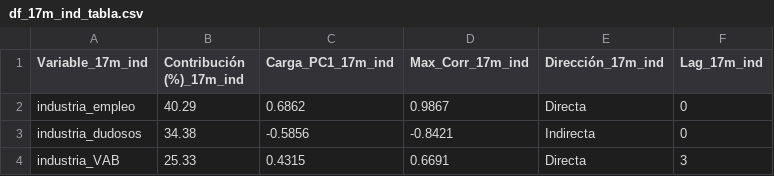
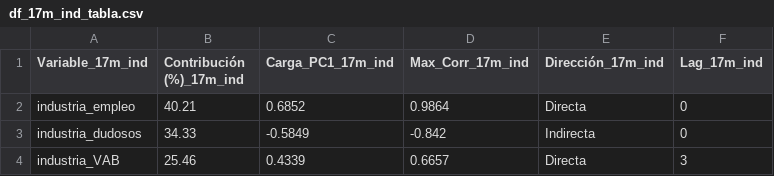
Before and after one commit to LuisaOGH/TFM_archivos, a CSV file: df_17m_ind_tabla.csv, drawn as a sheet.

Commit message:
Actualizando df_17m_ind_tabla.csv desde Colab

```diff
--- a/df_17m_ind_tabla.csv
+++ b/df_17m_ind_tabla.csv
@@ -1,4 +1,4 @@
 Variable_17m_ind,Contribución (%)_17m_ind,Carga_PC1_17m_ind,Max_Corr_17m_ind,Dirección_17m_ind,Lag_17m_ind
-industria_empleo,40.29,0.6862,0.9867,Directa,0
-industria_dudosos,34.38,-0.5856,-0.8421,Indirecta,0
-industria_VAB,25.33,0.4315,0.6691,Directa,3
+industria_empleo,40.21,0.6852,0.9864,Directa,0
+industria_dudosos,34.33,-0.5849,-0.842,Indirecta,0
+industria_VAB,25.46,0.4339,0.6657,Directa,3
```
